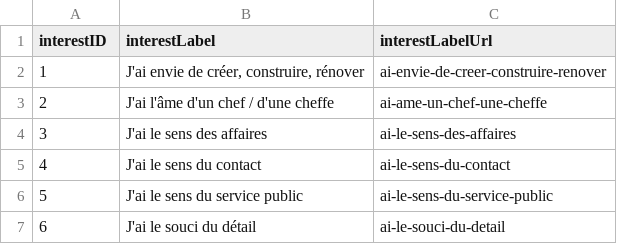
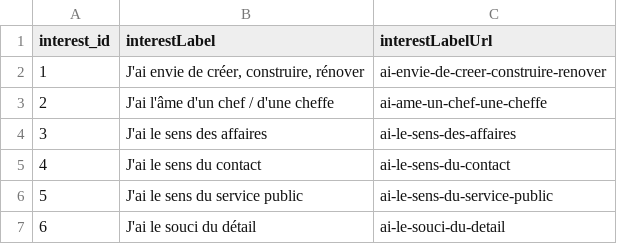
Before and after one commit to ArnaudG0649/FTDE_project, a CSV file: scrapping/interests/interests.csv, drawn as a sheet; only a part is shown.

```diff
--- a/scrapping/interests/interests.csv
+++ b/scrapping/interests/interests.csv
@@ -1,2 +1,2 @@
-interestID,interestLabel,interestLabelUrl
+interest_id,interestLabel,interestLabelUrl
 1,"J'ai envie de créer, construire, rénover",ai-envie-de-creer-construire-renover
```
Also changed, not shown: scrapping/domains/domains.csv, 15 other files.
